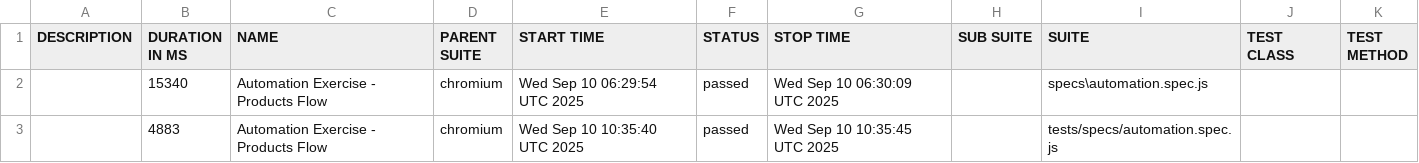
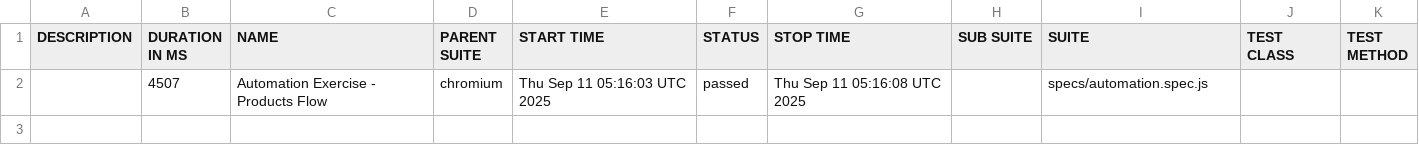
Before and after one commit to Akanksha0503/Playwright, a CSV file: data/suites.csv, drawn as a sheet.

```diff
--- a/data/suites.csv
+++ b/data/suites.csv
@@ -1,3 +1,2 @@
 "DESCRIPTION","DURATION IN MS","NAME","PARENT SUITE","START TIME","STATUS","STOP TIME","SUB SUITE","SUITE","TEST CLASS","TEST METHOD"
-"","15340","Automation Exercise - Products Flow","chromium","Wed Sep 10 06:29:54 UTC 2025","passed","Wed Sep 10 06:30:09 UTC 2025","","specs\automation.spec.js","",""
-"","4883","Automation Exercise - Products Flow","chromium","Wed Sep 10 10:35:40 UTC 2025","passed","Wed Sep 10 10:35:45 UTC 2025","","tests/specs/automation.spec.js","",""
+"","4507","Automation Exercise - Products Flow","chromium","Thu Sep 11 05:16:03 UTC 2025","passed","Thu Sep 11 05:16:08 UTC 2025","","specs/automation.spec.js","",""
```
Also changed, not shown: 29 other files.
